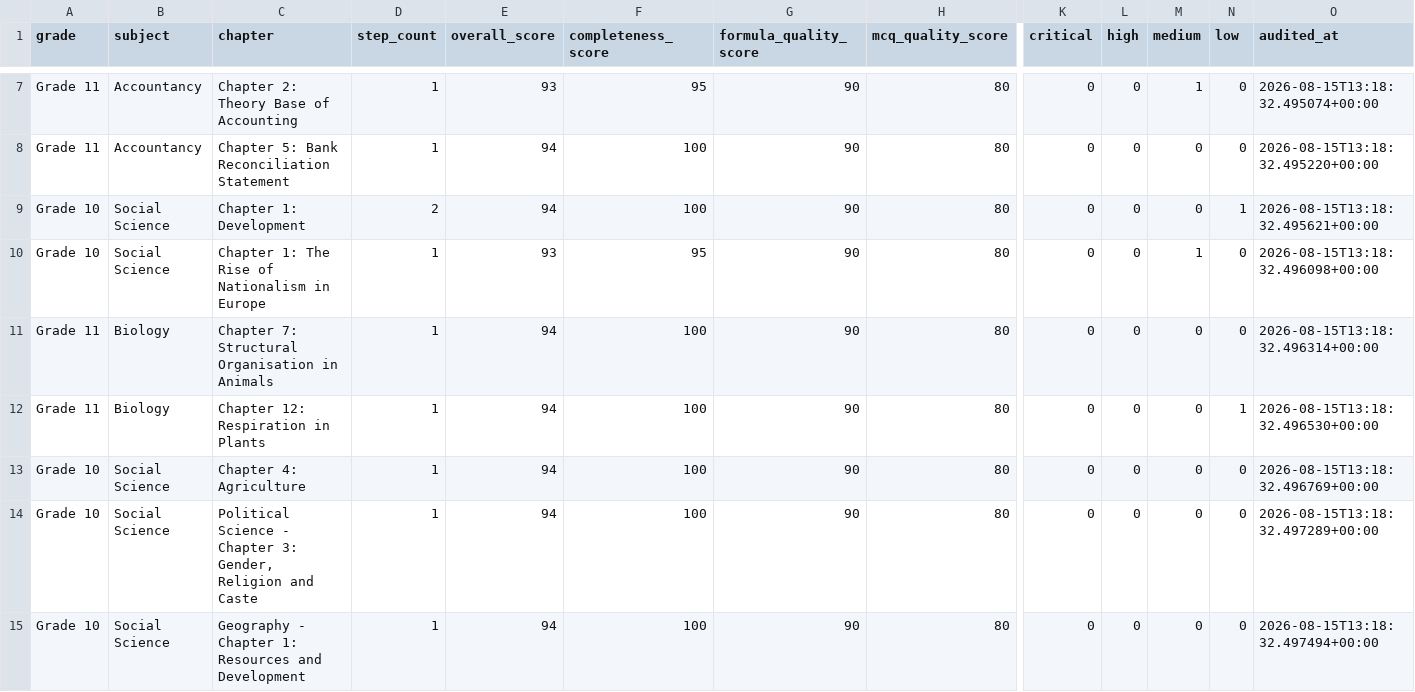
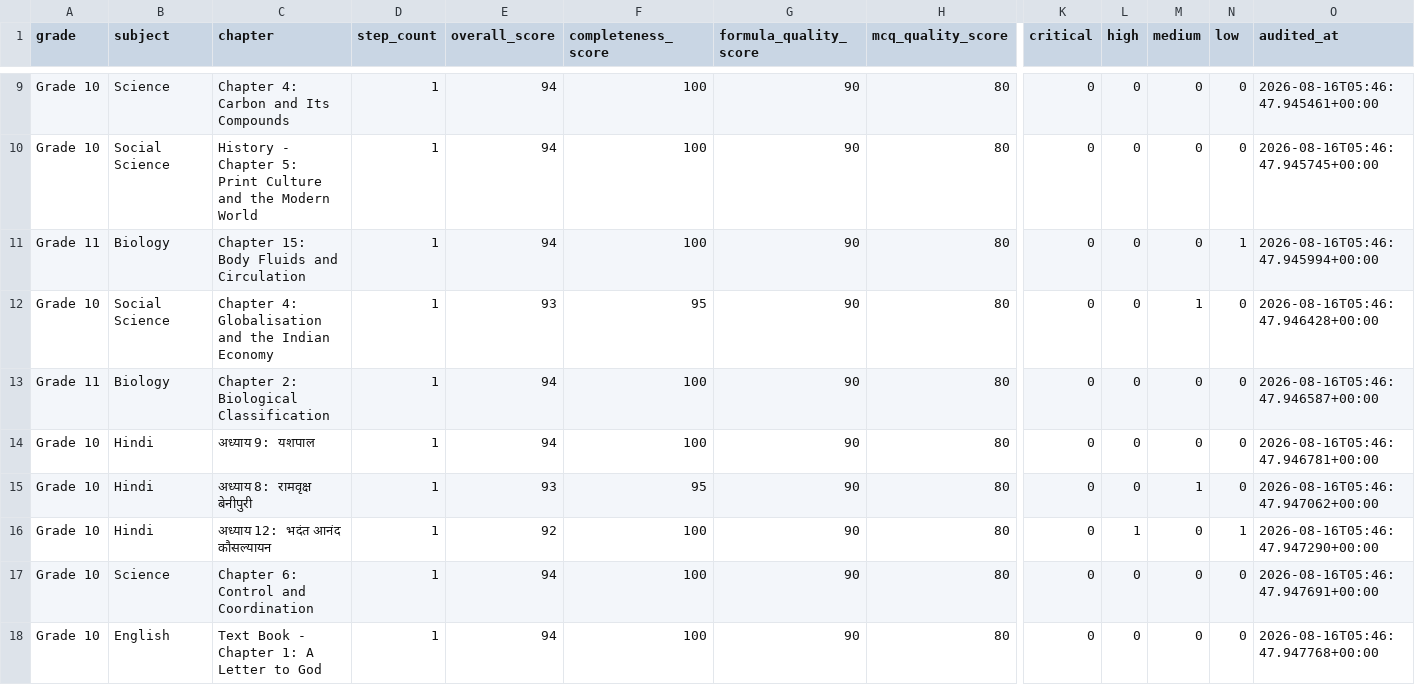
Before and after one commit to pradipbhuyan/likha-poha-ai, a CSV file: backend/reports/lesson_quality/lesson_quality_summary.csv, drawn as a sheet; only a part is shown, gaps mark what is left out; removed rows and columns are numbered as before the commit, all else as after; rows hold the shown columns only; the diff covers the shown part only; the diff names each change by its address in the sheet, - before the commit and + after, or states it on an @@ line.

```diff
--- a/backend/reports/lesson_quality/lesson_quality_summary.csv
+++ b/backend/reports/lesson_quality/lesson_quality_summary.csv
-A9:A10 (grade): Grade 11
+A9:A10 (grade): Grade 10
-B9 (subject): Accountancy
+B9 (subject): Science
-C9 (chapter): Chapter 2: Theory Base of Accounting
+C9 (chapter): Chapter 4: Carbon and Its Compounds
-E9 (overall_score): 93
+E9 (overall_score): 94
-F9 (completeness_score): 95
+F9 (completeness_score): 100
-M9 (medium): 1
+M9 (medium): 0
-O9 (audited_at): 2026-08-15T13:18:32.495074+00:00
+O9 (audited_at): 2026-08-16T05:46:47.945461+00:00
-B10 (subject): Accountancy
+B10 (subject): Social Science
-C10 (chapter): Chapter 5: Bank Reconciliation Statement
+C10 (chapter): History - Chapter 5: Print Culture and the Modern World
-O10 (audited_at): 2026-08-15T13:18:32.495220+00:00
+O10 (audited_at): 2026-08-16T05:46:47.945745+00:00
-A11 (grade): Grade 10
+A11 (grade): Grade 11
-B11 (subject): Social Science
+B11 (subject): Biology
-C11 (chapter): Chapter 1: Development
+C11 (chapter): Chapter 15: Body Fluids and Circulation
-D11 (step_count): 2
+D11 (step_count): 1
-O11 (audited_at): 2026-08-15T13:18:32.495621+00:00
+O11 (audited_at): 2026-08-16T05:46:47.945994+00:00
-C12 (chapter): Chapter 1: The Rise of Nationalism in Europe
+C12 (chapter): Chapter 4: Globalisation and the Indian Economy
-O12 (audited_at): 2026-08-15T13:18:32.496098+00:00
+O12 (audited_at): 2026-08-16T05:46:47.946428+00:00
-C13 (chapter): Chapter 7: Structural Organisation in Animals
+C13 (chapter): Chapter 2: Biological Classification
-O13 (audited_at): 2026-08-15T13:18:32.496314+00:00
+O13 (audited_at): 2026-08-16T05:46:47.946587+00:00
-row 12: Grade 11 | Biology | Chapter 12: Respiration in Plants | 1 | 94 | 100 | 90 | 80 | 0 | 0 | 0 | 1 | 2026-08-15T13:18:32.496530+00:00
-B14 (subject): Social Science
+B14 (subject): Hindi
-C14 (chapter): Chapter 4: Agriculture
+C14 (chapter): अध्याय 9: यशपाल
-O14 (audited_at): 2026-08-15T13:18:32.496769+00:00
+O14 (audited_at): 2026-08-16T05:46:47.946781+00:00
+row 15: Grade 10 | Hindi | अध्याय 8: रामवृक्ष बेनीपुरी | 1 | 93 | 95 | 90 | 80 | 0 | 0 | 1 | 0 | 2026-08-16T05:46:47.947062+00:00
+row 16: Grade 10 | Hindi | अध्याय 12: भदंत आनंद कौसल्यायन | 1 | 92 | 100 | 90 | 80 | 0 | 1 | 0 | 1 | 2026-08-16T05:46:47.947290+00:00
-B17 (subject): Social Science
+B17 (subject): Science
-C17 (chapter): Political Science - Chapter 3: Gender, Religion and Caste
+C17 (chapter): Chapter 6: Control and Coordination
-O17 (audited_at): 2026-08-15T13:18:32.497289+00:00
+O17 (audited_at): 2026-08-16T05:46:47.947691+00:00
-B18 (subject): Social Science
+B18 (subject): English
-C18 (chapter): Geography - Chapter 1: Resources and Development
+C18 (chapter): Text Book - Chapter 1: A Letter to God
-O18 (audited_at): 2026-08-15T13:18:32.497494+00:00
+O18 (audited_at): 2026-08-16T05:46:47.947768+00:00
```
Also changed, not shown: 2 added rows, 3 removed rows and 33 edited cells elsewhere in this file, 27 other files.
